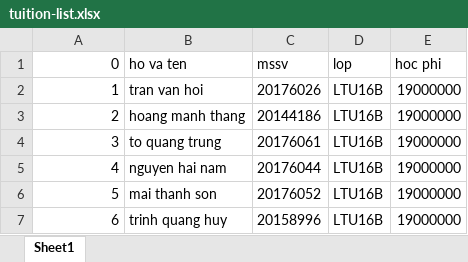
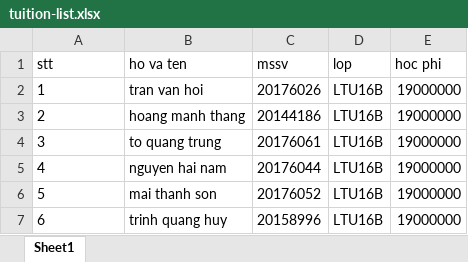
Before and after one commit to hmthang96/HePhanTan, an Excel workbook: TuitionManagementService/src/public/tuition-list.xlsx, sheet Sheet1, drawn as a sheet; values as stored, in another font and other column widths than the file's, no borders; the diff names each change by its address in the sheet, - before the commit and + after, or states it on an @@ line.

```diff
--- a/TuitionManagementService/src/public/tuition-list.xlsx (sheet Sheet1)
+++ b/TuitionManagementService/src/public/tuition-list.xlsx (sheet Sheet1)
-A1: 0
+A1: stt
-A1:A7 alignment: right
+A1:A7 alignment: left
```
Also changed, not shown: 2 other files.
